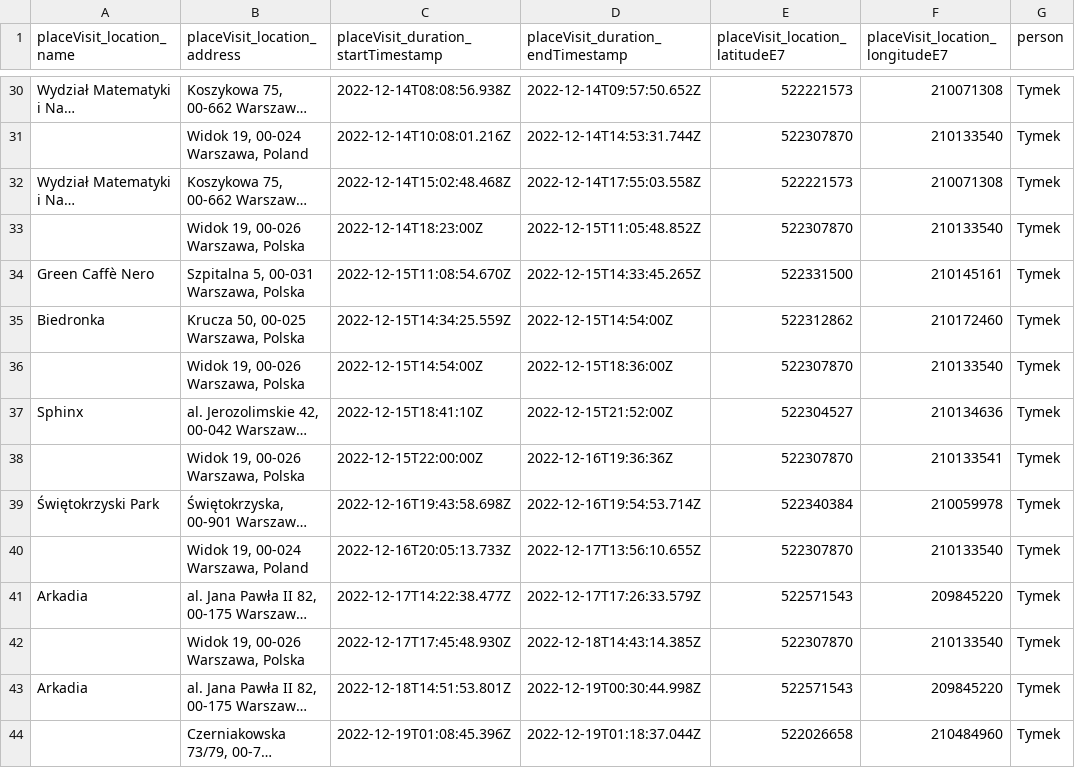
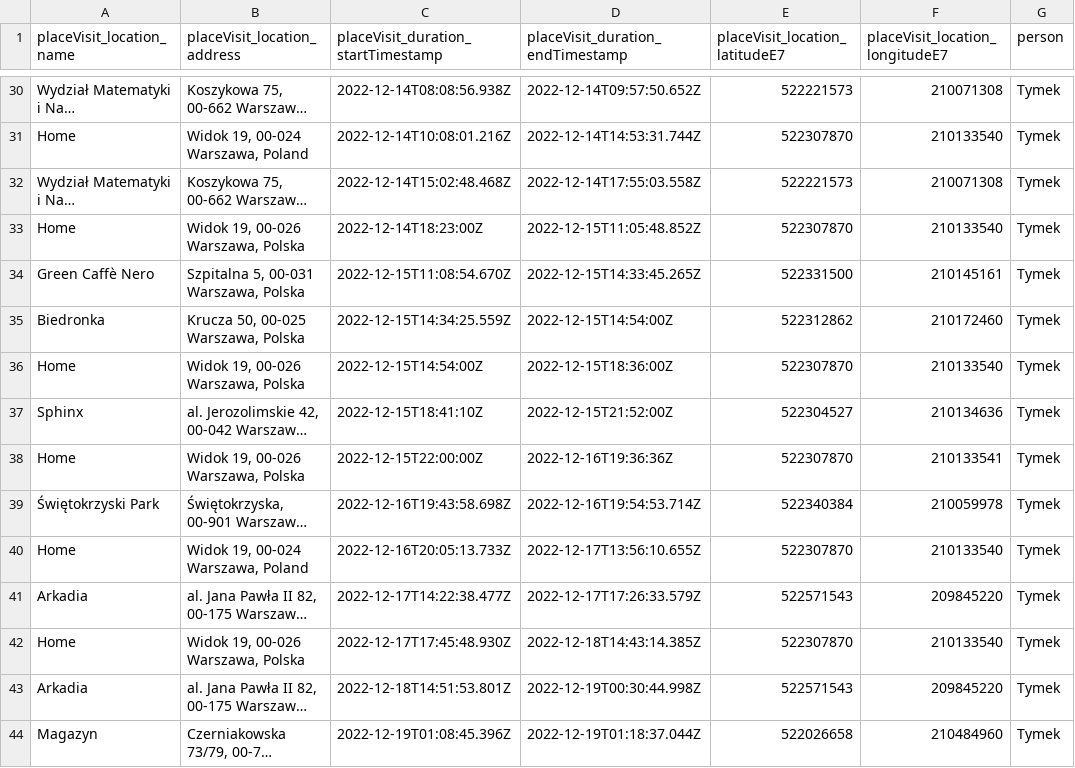
Before and after one commit to wojo501/TWD-Google-Maps-Dashboard, a CSV file: map_data/map_df.csv (was map_df.csv), drawn as a sheet; only a part is shown, gaps mark what is left out; long unchanged cells end in …; the diff covers the shown part only; the diff names each change by its address in the sheet, - before the commit and + after, or states it on an @@ line.

```diff
--- a/map_df.csv
+++ b/map_data/map_df.csv
-A31 (placeVisit_location_name): (empty)
+A31 (placeVisit_location_name): Home
-A33 (placeVisit_location_name): (empty)
+A33 (placeVisit_location_name): Home
-A36 (placeVisit_location_name): (empty)
+A36 (placeVisit_location_name): Home
-A38 (placeVisit_location_name): (empty)
+A38 (placeVisit_location_name): Home
-A40 (placeVisit_location_name): (empty)
+A40 (placeVisit_location_name): Home
-A42 (placeVisit_location_name): (empty)
+A42 (placeVisit_location_name): Home
-A44 (placeVisit_location_name): (empty)
+A44 (placeVisit_location_name): Magazyn
```
Also changed, not shown: 36 edited cells elsewhere in this file, 3 other files.
